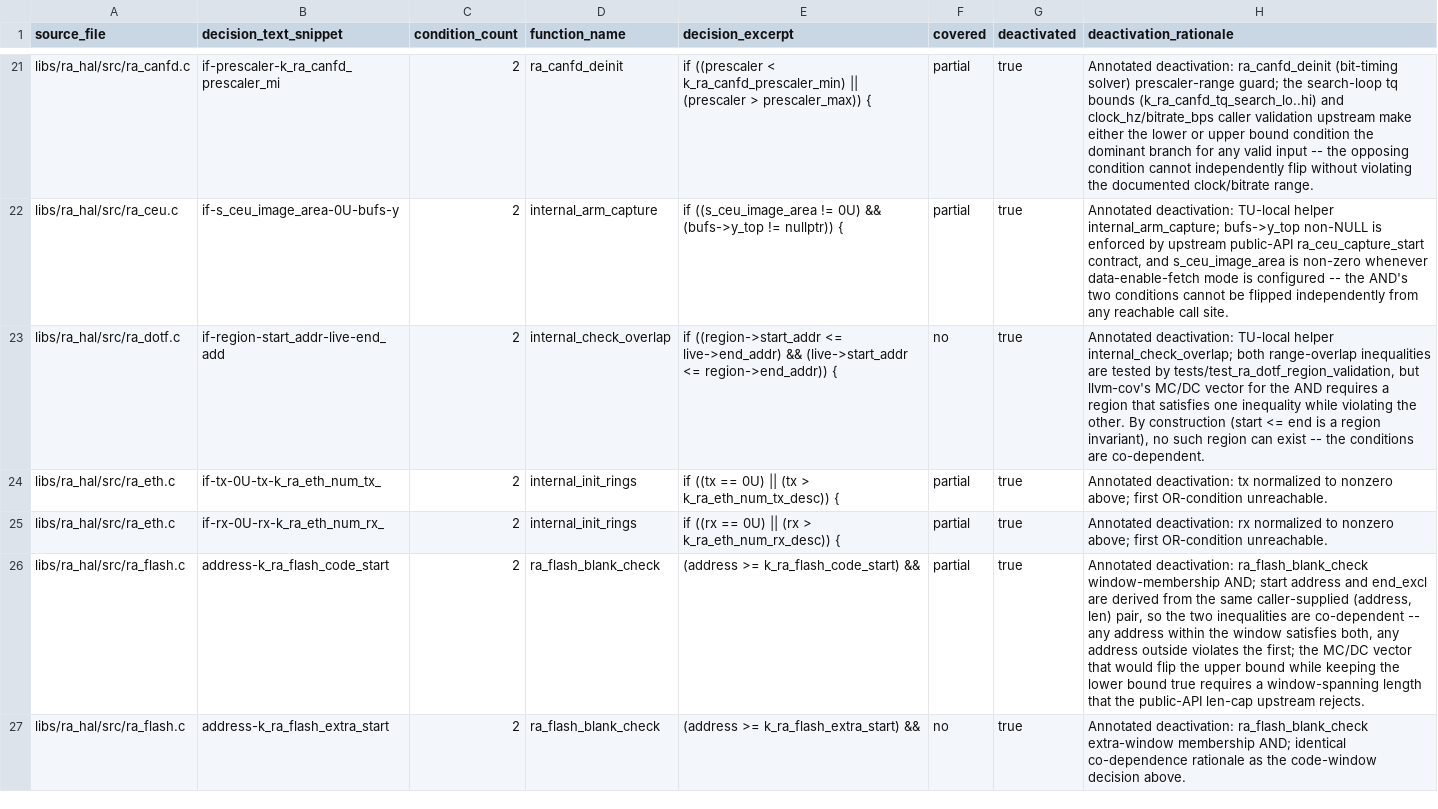
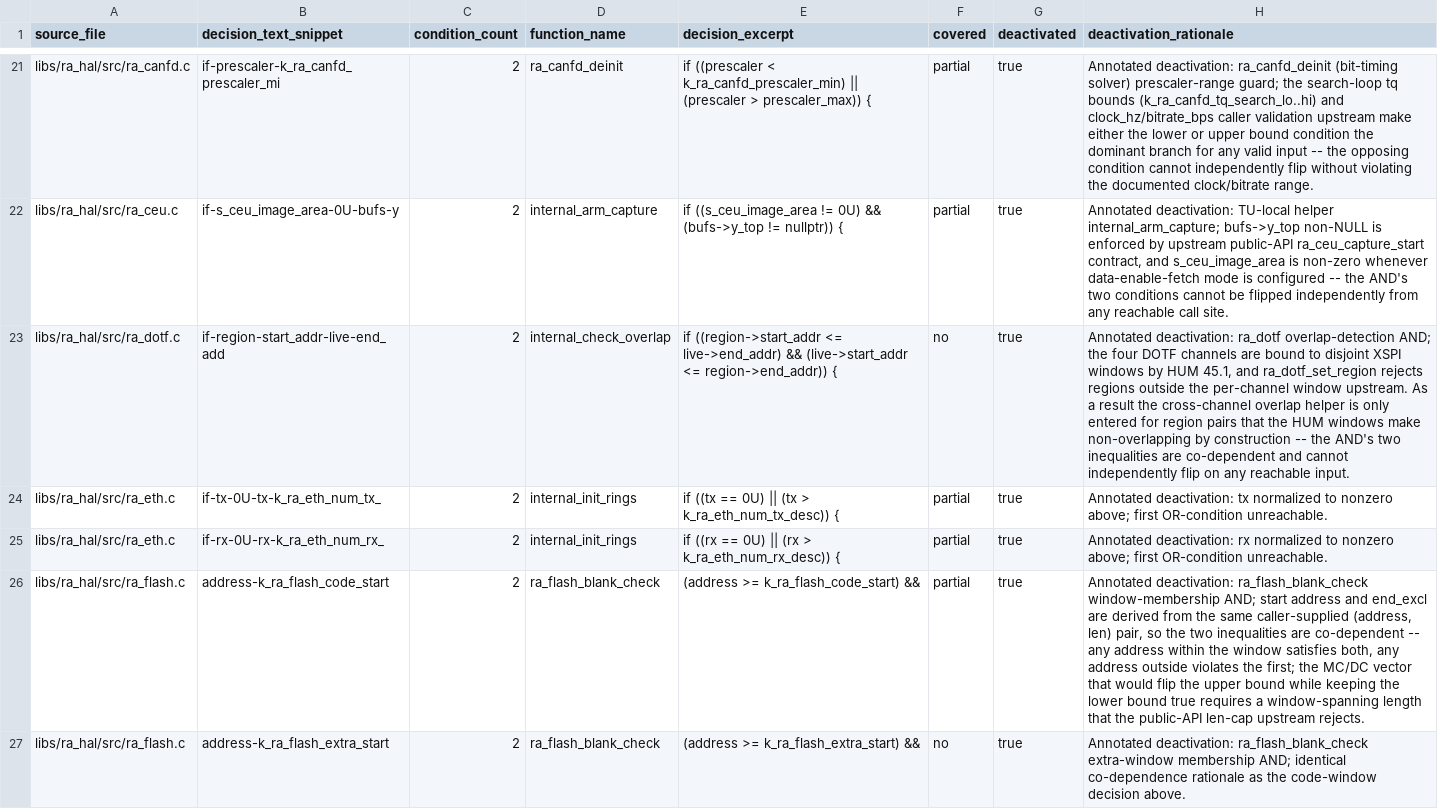
Before and after one commit to bsikar/ra8-firmware, a CSV file: docs/MCDC_GAPS.csv, drawn as a sheet; only a part is shown, gaps mark what is left out; the diff names each change by its address in the sheet, - before the commit and + after, or states it on an @@ line.

Commit message:
release: 0.2.0 qualification baseline -- 100% reachable MC/DC
Closes the final reachable MC/DC gap (ra_dotf internal_check_overlap
AND, deactivated per DO-178C 6.4.4.3 because the four DOTF channels
are bound to disjoint XSPI windows by HUM 45.1) and refreshes the
roadmap + changelog to reflect the 0.2.0 qualification baseline.

Quality-gate run on 2026-05-03 (all green):

  bash scripts/test-docker.sh          : 190/190 passed
  doxy_audit.py --check                : gaps=0
  check_obsolete_standards.py          : 0 findings
  check_mcdc_block.py                  : 0 findings
  check_new_compound_has_mcdc.py       : clean
  cite_check.py                        : 0 findings across 788 files
  check_world_tags.py                  : 0 findings across 788 files
  check_line_citations.py (STRICT)     : 0 findings
  stack_usage_check.py (warn-only)     : SOFT findings only in
                                         libs/third_party/miniz and
                                         libs/ra_epub (expected)
  make mcdc                            : 473/473 reachable (100.00%);
                                         58 deactivated; absolute 89.08%
                                         gate.json reachable_pct = 100.00

  Files:
    libs/ra_hal/src/ra_dotf.c
      mcdc-deactivated annotation on the cross-channel overlap AND.
    docs/MCDC_DEACTIVATIONS.md, docs/MCDC_GAPS.{csv,md}
      regenerated by make mcdc.
    docs/ROADMAP.md
      appended Final-sweep status (2026-05-03) block with the four
      codified user-policy decisions and the three HW-BLOCKED items
      (USB enumeration end-to-end, LevelX IS25LX512M xSPI bring-up,
      lcd_demo + ereader graphics demos).
    CHANGELOG.md
      new [0.2.0] - 2026-05-03 entry.

```diff
--- a/docs/MCDC_GAPS.csv
+++ b/docs/MCDC_GAPS.csv
-H23 (deactivation_rationale): Annotated deactivation: TU-local helper internal_check_overlap; both range-overlap inequalities are tested by tests/test_ra_dotf_region_validation, but llvm-cov's MC/DC vector for the AND requires a region that satisfies one inequality while violating the other. By construction (start <= end is a region invariant), no such region can exist -- the conditions are co-dependent.
+H23 (deactivation_rationale): Annotated deactivation: ra_dotf overlap-detection AND; the four DOTF channels are bound to disjoint XSPI windows by HUM 45.1, and ra_dotf_set_region rejects regions outside the per-channel window upstream. As a result the cross-channel overlap helper is only entered for region pairs that the HUM windows make non-overlapping by construction -- the AND's two inequalities are co-dependent and cannot independently flip on any reachable input.
```
Also changed, not shown: 5 other files.
